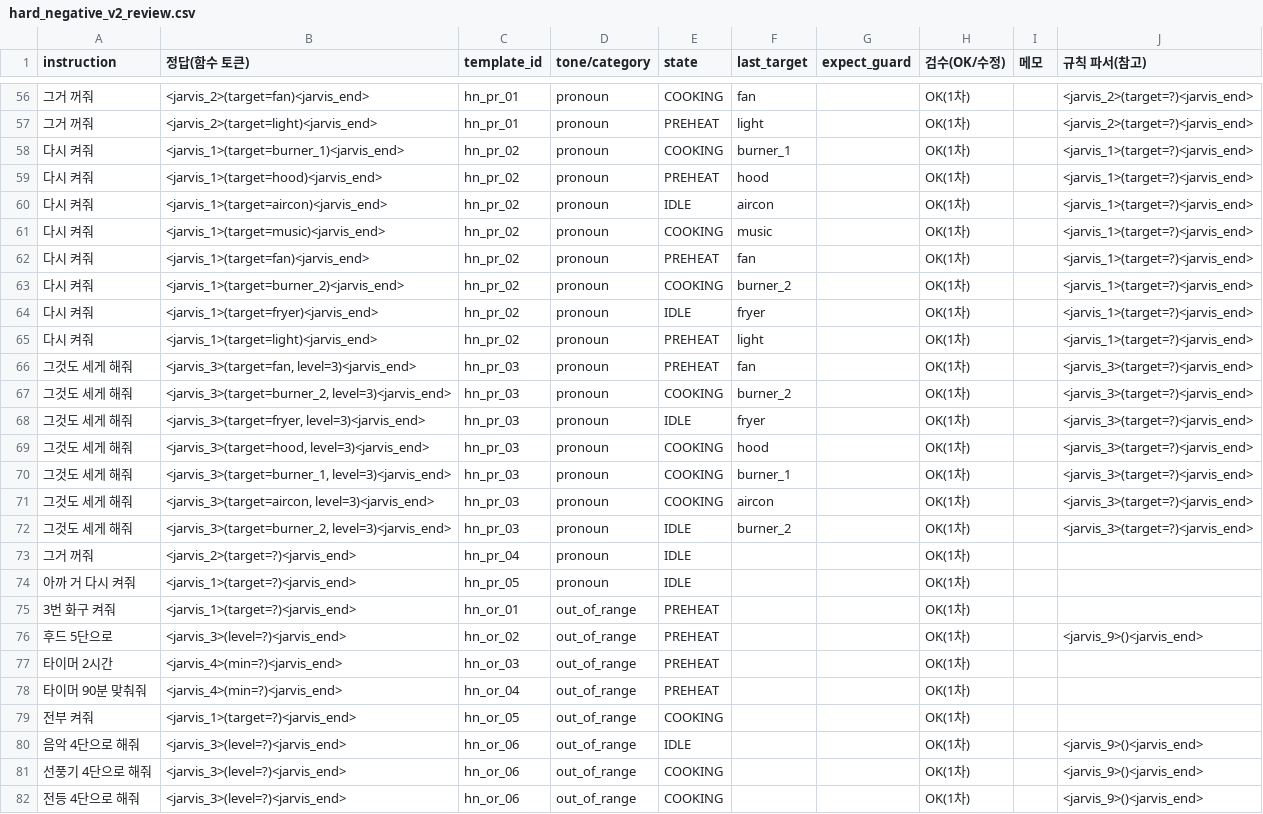
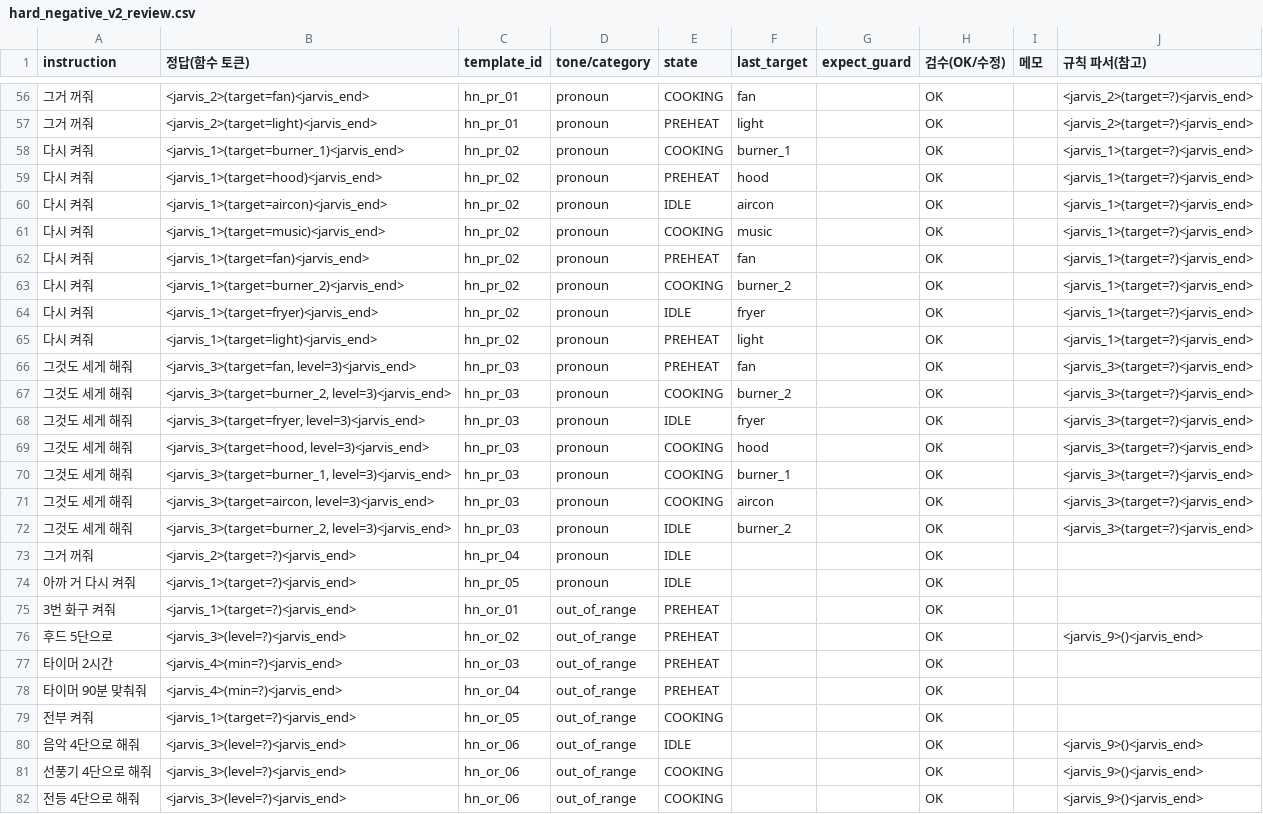
Before and after one commit to samsung-team-jarvis/jarvis, a CSV file: training/llm/review/hard_negative_v2_review.csv, drawn as a sheet; only a part is shown, gaps mark what is left out; the diff covers the shown part only; the diff names each change by its address in the sheet, - before the commit and + after, or states it on an @@ line.

```diff
--- a/training/llm/review/hard_negative_v2_review.csv
+++ b/training/llm/review/hard_negative_v2_review.csv
-H56:H82 (검수(OK/수정)): OK(1차)
+H56:H82 (검수(OK/수정)): OK
```
Also changed, not shown: 138 edited cells elsewhere in this file, 2 other files.
